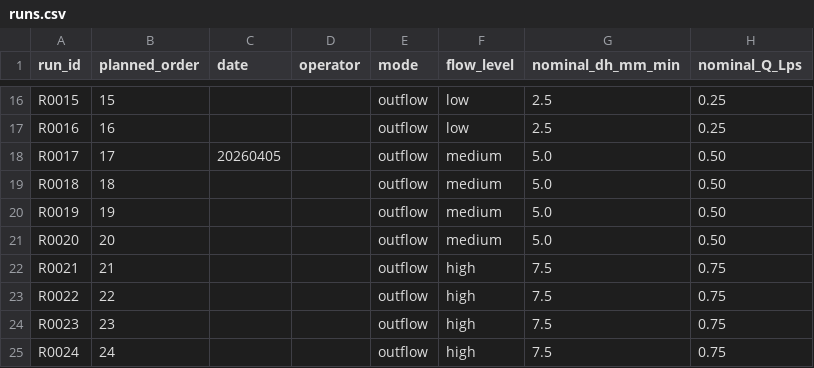
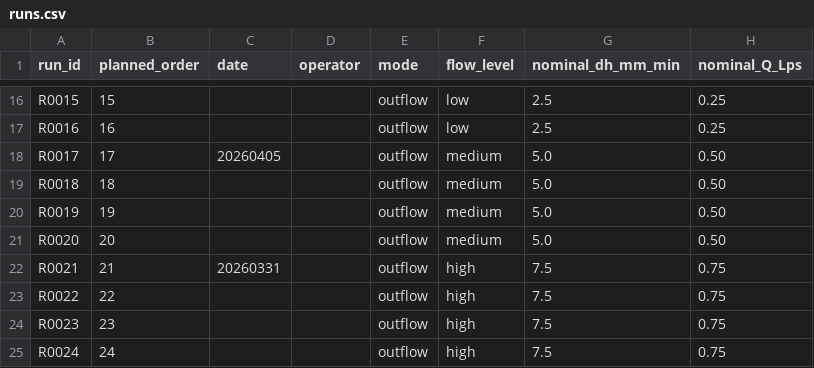
Before and after one commit to kobeline2/psp-singleport-regime, a CSV file: metadata/runs.csv, drawn as a sheet; only a part is shown, gaps mark what is left out; the diff names each change by its address in the sheet, - before the commit and + after, or states it on an @@ line.

```diff
--- a/metadata/runs.csv
+++ b/metadata/runs.csv
-C22 (date): (empty)
+C22 (date): 20260331
```
Also changed, not shown: 7 other files.
